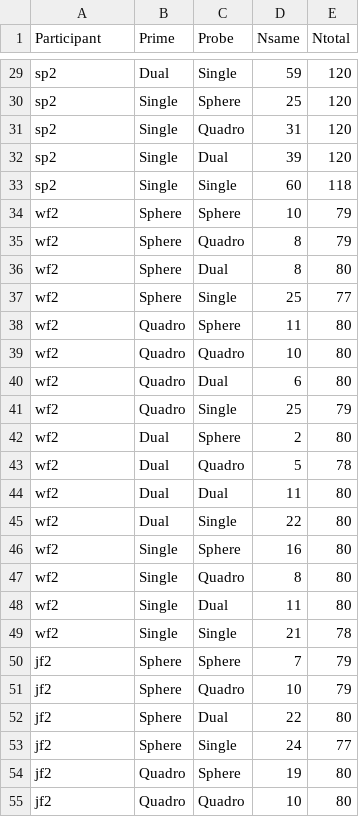
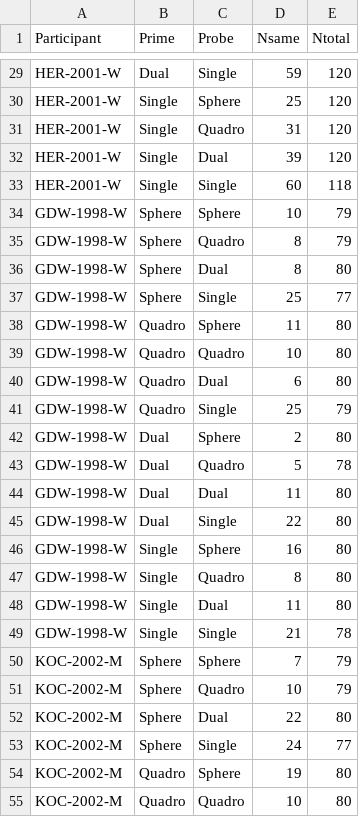
Before and after one commit to alexander-pastukhov/data-analysis-using-r-for-psychology, a CSV file: data/bands-adaptation.csv, drawn as a sheet; only a part is shown, gaps mark what is left out; the diff covers the shown part only; the diff names each change by its address in the sheet, - before the commit and + after, or states it on an @@ line.

```diff
--- a/data/bands-adaptation.csv
+++ b/data/bands-adaptation.csv
-A29:A33 (Participant): sp2
+A29:A33 (Participant): HER-2001-W
-A34:A49 (Participant): wf2
+A34:A49 (Participant): GDW-1998-W
-A50:A55 (Participant): jf2
+A50:A55 (Participant): KOC-2002-M
```
Also changed, not shown: 85 edited cells elsewhere in this file, docs/data/bands-adaptation.csv, 29 other files.
